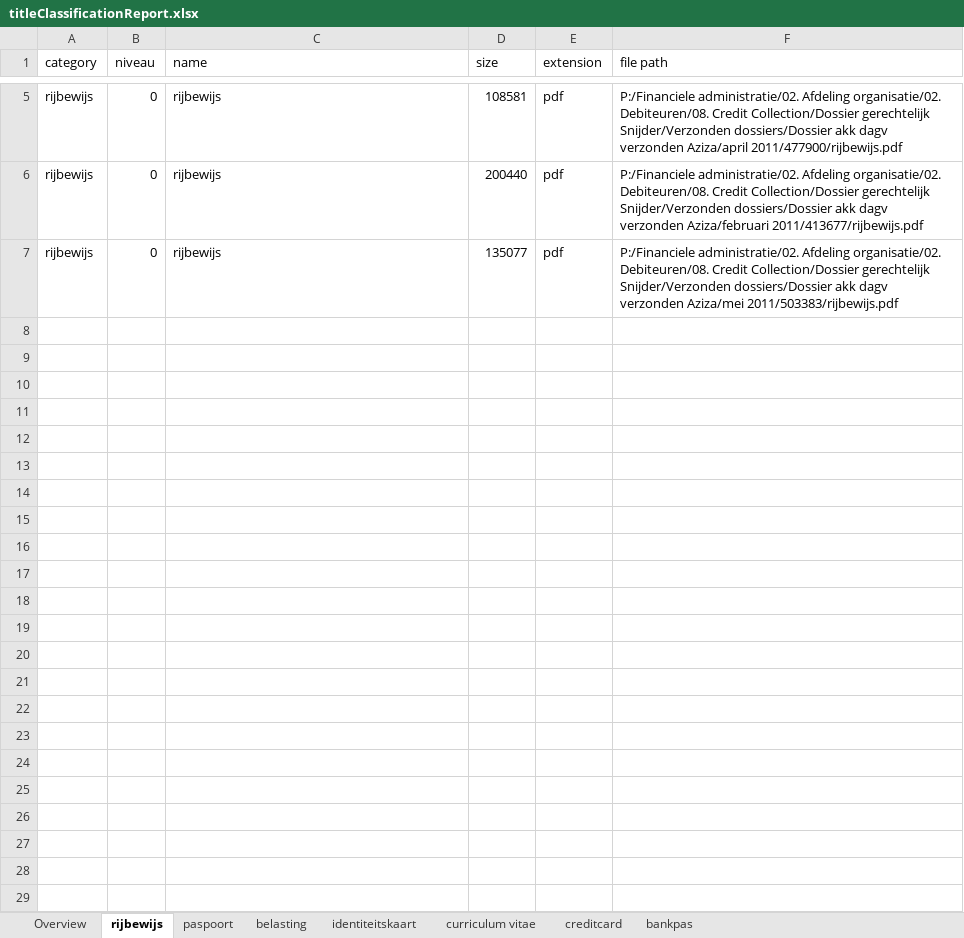
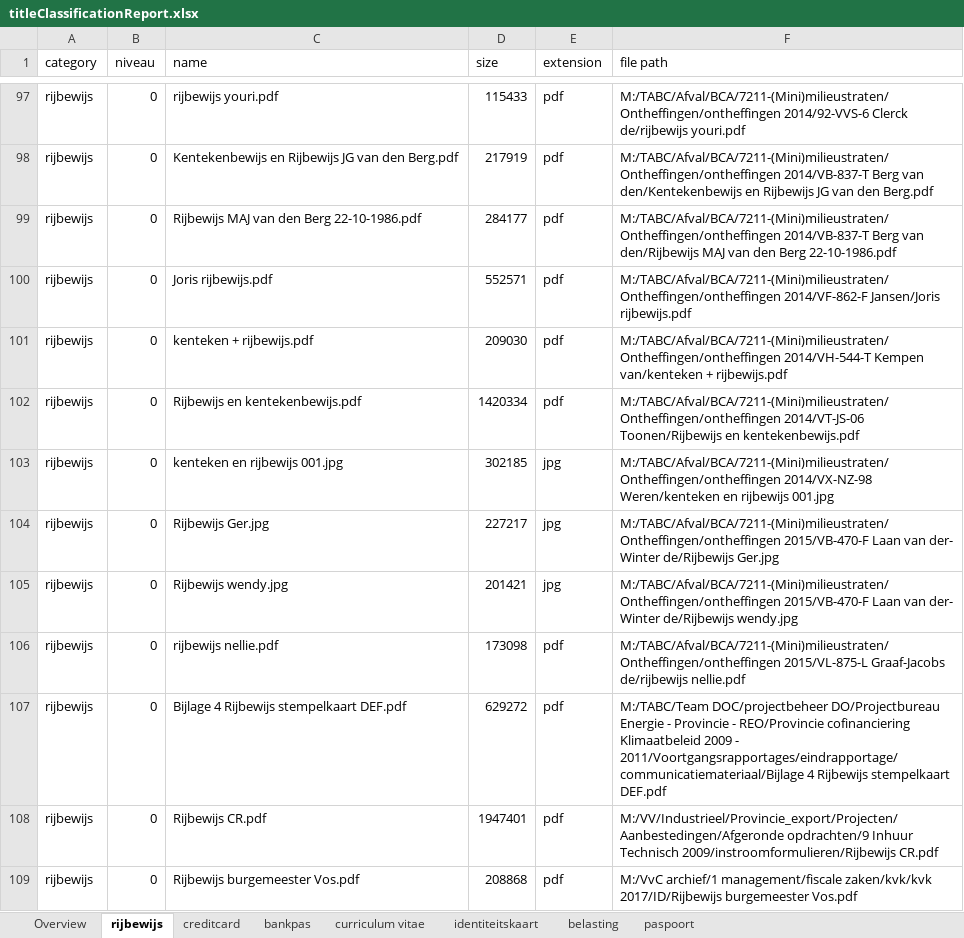
Before and after one commit to xillio/project-ODBN-analyse, an Excel workbook: Analytics/report/titleClassificationReport.xlsx, sheet rijbewijs, drawn as a sheet; only a part is shown, gaps mark what is left out; values as stored, in another font and other column widths than the file's, no borders; addresses are those after the commit; the diff covers the shown part only; the diff names each change by its address in the sheet, - before the commit and + after, or states it on an @@ line.

```diff
--- a/Analytics/report/titleClassificationReport.xlsx (sheet rijbewijs)
+++ b/Analytics/report/titleClassificationReport.xlsx (sheet rijbewijs)
@@ sheet tab order changed: Overview | rijbewijs | creditcard | bankpas | curriculum vitae | identiteitskaart | belasting | paspoort @@
-C97 (name): rijbewijs
+C97 (name): rijbewijs youri.pdf
-D97 (size): 108581
+D97 (size): 115433
-F97 (file path): P:/Financiele administratie/02. Afdeling organisatie/02. Debiteuren/08. Credit Collection/Dossier gerechtelijk Snijder/Verzonden dossiers/Dossier akk dagv verzonden Aziza/april 2011/477900/rijbewijs.pdf
+F97 (file path): M:/TABC/Afval/BCA/7211-(Mini)milieustraten/Ontheffingen/ontheffingen 2014/92-VVS-6 Clerck de/rijbewijs youri.pdf
+row 98: rijbewijs | 0 | Kentekenbewijs en Rijbewijs JG van den Berg.pdf | 217919 | pdf | M:/TABC/Afval/BCA/7211-(Mini)milieustraten/Ontheffingen/ontheffingen 2014/VB-837-T Berg van den/Kentekenbewijs en Rijbewijs JG van den Berg.pdf
+row 99: rijbewijs | 0 | Rijbewijs MAJ van den Berg 22-10-1986.pdf | 284177 | pdf | M:/TABC/Afval/BCA/7211-(Mini)milieustraten/Ontheffingen/ontheffingen 2014/VB-837-T Berg van den/Rijbewijs MAJ van den Berg 22-10-1986.pdf
-C100 (name): rijbewijs
+C100 (name): Joris rijbewijs.pdf
-D100 (size): 200440
+D100 (size): 552571
-F100 (file path): P:/Financiele administratie/02. Afdeling organisatie/02. Debiteuren/08. Credit Collection/Dossier gerechtelijk Snijder/Verzonden dossiers/Dossier akk dagv verzonden Aziza/februari 2011/413677/rijbewijs.pdf
+F100 (file path): M:/TABC/Afval/BCA/7211-(Mini)milieustraten/Ontheffingen/ontheffingen 2014/VF-862-F Jansen/Joris rijbewijs.pdf
+row 101: rijbewijs | 0 | kenteken + rijbewijs.pdf | 209030 | pdf | M:/TABC/Afval/BCA/7211-(Mini)milieustraten/Ontheffingen/ontheffingen 2014/VH-544-T Kempen van/kenteken + rijbewijs.pdf
+row 102: rijbewijs | 0 | Rijbewijs en kentekenbewijs.pdf | 1420334 | pdf | M:/TABC/Afval/BCA/7211-(Mini)milieustraten/Ontheffingen/ontheffingen 2014/VT-JS-06 Toonen/Rijbewijs en kentekenbewijs.pdf
+row 103: rijbewijs | 0 | kenteken en rijbewijs 001.jpg | 302185 | jpg | M:/TABC/Afval/BCA/7211-(Mini)milieustraten/Ontheffingen/ontheffingen 2014/VX-NZ-98 Weren/kenteken en rijbewijs 001.jpg
+row 104: rijbewijs | 0 | Rijbewijs Ger.jpg | 227217 | jpg | M:/TABC/Afval/BCA/7211-(Mini)milieustraten/Ontheffingen/ontheffingen 2015/VB-470-F Laan van der- Winter de/Rijbewijs Ger.jpg
+row 105: rijbewijs | 0 | Rijbewijs wendy.jpg | 201421 | jpg | M:/TABC/Afval/BCA/7211-(Mini)milieustraten/Ontheffingen/ontheffingen 2015/VB-470-F Laan van der- Winter de/Rijbewijs wendy.jpg
+row 106: rijbewijs | 0 | rijbewijs nellie.pdf | 173098 | pdf | M:/TABC/Afval/BCA/7211-(Mini)milieustraten/Ontheffingen/ontheffingen 2015/VL-875-L Graaf-Jacobs de/rijbewijs nellie.pdf
+row 107: rijbewijs | 0 | Bijlage 4 Rijbewijs stempelkaart DEF.pdf | 629272 | pdf | M:/TABC/Team DOC/projectbeheer DO/Projectbureau Energie - Provincie - REO/Provincie cofinanciering Klimaatbeleid 2009 - 2011/Voortgangsrapportages/eindrapportage/communicatiemateriaal/Bijlage 4 Rijbewijs stempelkaart DEF.pdf
-C108 (name): rijbewijs
+C108 (name): Rijbewijs CR.pdf
-D108 (size): 135077
+D108 (size): 1947401
-F108 (file path): P:/Financiele administratie/02. Afdeling organisatie/02. Debiteuren/08. Credit Collection/Dossier gerechtelijk Snijder/Verzonden dossiers/Dossier akk dagv verzonden Aziza/mei 2011/503383/rijbewijs.pdf
+F108 (file path): M:/VV/Industrieel/Provincie_export/Projecten/Aanbestedingen/Afgeronde opdrachten/9 Inhuur Technisch 2009/instroomformulieren/Rijbewijs CR.pdf
+row 109: rijbewijs | 0 | Rijbewijs burgemeester Vos.pdf | 208868 | pdf | M:/VvC archief/1 management/fiscale zaken/kvk/kvk 2017/ID/Rijbewijs burgemeester Vos.pdf
```
Also changed, not shown: 92 added rows and 9 edited cells elsewhere in this sheet, sheet belasting, sheet paspoort, sheet creditcard, sheet curriculum vitae, sheet identiteitskaart, sheet bankpas, 1 more sheet, 18 other files.
